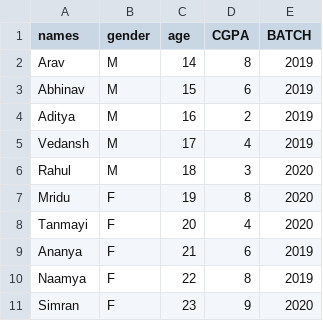
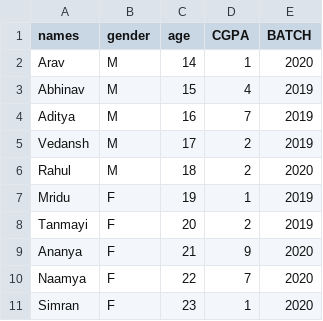
Before and after one commit to bbiswarup/bbiswarup.github.io, a CSV file: progws/q3_info.csv, drawn as a sheet.

Commit message:
added lab sheet 6

```diff
--- a/progws/q3_info.csv
+++ b/progws/q3_info.csv
@@ -1,11 +1,11 @@
 "names","gender","age","CGPA","BATCH"
-"Arav","M",14,8,"2019"
-"Abhinav","M",15,6,"2019"
-"Aditya","M",16,2,"2019"
-"Vedansh","M",17,4,"2019"
-"Rahul","M",18,3,"2020"
-"Mridu","F",19,8,"2020"
-"Tanmayi","F",20,4,"2020"
-"Ananya","F",21,6,"2019"
-"Naamya","F",22,8,"2019"
-"Simran","F",23,9,"2020"
+"Arav","M",14,1,"2020"
+"Abhinav","M",15,4,"2019"
+"Aditya","M",16,7,"2019"
+"Vedansh","M",17,2,"2019"
+"Rahul","M",18,2,"2020"
+"Mridu","F",19,1,"2019"
+"Tanmayi","F",20,2,"2019"
+"Ananya","F",21,9,"2020"
+"Naamya","F",22,7,"2020"
+"Simran","F",23,1,"2020"
```
Also changed, not shown: 18 other files.
